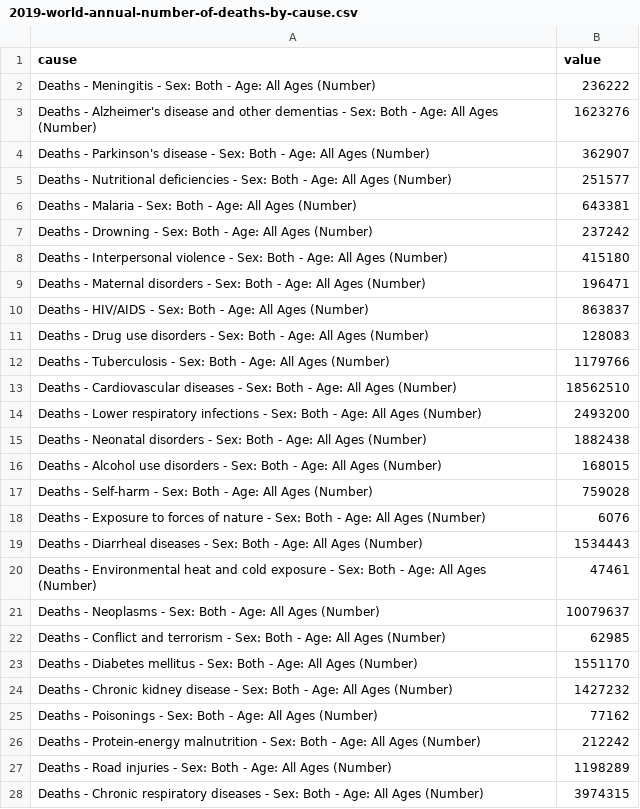
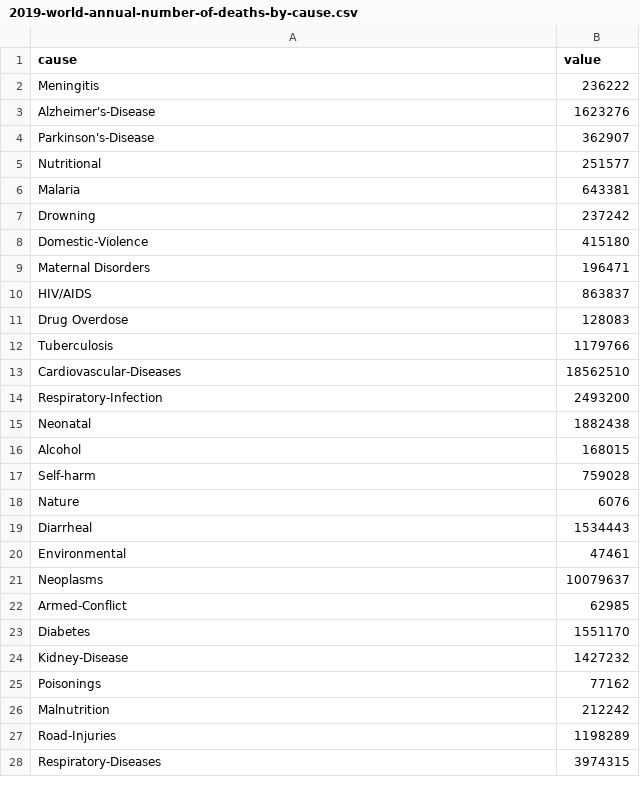
Before and after one commit to wzieske2/wzieske2.github.io, a CSV file: 2019-world-annual-number-of-deaths-by-cause.csv, drawn as a sheet; only a part is shown; the diff covers the shown part only.

Commit message:
data

```diff
--- a/2019-world-annual-number-of-deaths-by-cause.csv
+++ b/2019-world-annual-number-of-deaths-by-cause.csv
@@ -1,28 +1,28 @@
 cause,value
-Deaths - Meningitis - Sex: Both - Age: All Ages (Number),236222
-Deaths - Alzheimer's disease and other dementias - Sex: Both - Age: All Ages (Number),1623276
-Deaths - Parkinson's disease - Sex: Both - Age: All Ages (Number),362907
-Deaths - Nutritional deficiencies - Sex: Both - Age: All Ages (Number),251577
-Deaths - Malaria - Sex: Both - Age: All Ages (Number),643381
-Deaths - Drowning - Sex: Both - Age: All Ages (Number),237242
-Deaths - Interpersonal violence - Sex: Both - Age: All Ages (Number),415180
-Deaths - Maternal disorders - Sex: Both - Age: All Ages (Number),196471
-Deaths - HIV/AIDS - Sex: Both - Age: All Ages (Number),863837
-Deaths - Drug use disorders - Sex: Both - Age: All Ages (Number),128083
-Deaths - Tuberculosis - Sex: Both - Age: All Ages (Number),1179766
-Deaths - Cardiovascular diseases - Sex: Both - Age: All Ages (Number),18562510
-Deaths - Lower respiratory infections - Sex: Both - Age: All Ages (Number),2493200
-Deaths - Neonatal disorders - Sex: Both - Age: All Ages (Number),1882438
-Deaths - Alcohol use disorders - Sex: Both - Age: All Ages (Number),168015
-Deaths - Self-harm - Sex: Both - Age: All Ages (Number),759028
-Deaths - Exposure to forces of nature - Sex: Both - Age: All Ages (Number),6076
-Deaths - Diarrheal diseases - Sex: Both - Age: All Ages (Number),1534443
-Deaths - Environmental heat and cold exposure - Sex: Both - Age: All Ages (Number),47461
-Deaths - Neoplasms - Sex: Both - Age: All Ages (Number),10079637
-Deaths - Conflict and terrorism - Sex: Both - Age: All Ages (Number),62985
-Deaths - Diabetes mellitus - Sex: Both - Age: All Ages (Number),1551170
-Deaths - Chronic kidney disease - Sex: Both - Age: All Ages (Number),1427232
-Deaths - Poisonings - Sex: Both - Age: All Ages (Number),77162
-Deaths - Protein-energy malnutrition - Sex: Both - Age: All Ages (Number),212242
-Deaths - Road injuries - Sex: Both - Age: All Ages (Number),1198289
-Deaths - Chronic respiratory diseases - Sex: Both - Age: All Ages (Number),3974315
+Meningitis,236222
+Alzheimer's-Disease,1623276
+Parkinson's-Disease,362907
+Nutritional,251577
+Malaria,643381
+Drowning,237242
+Domestic-Violence,415180
+Maternal Disorders,196471
+HIV/AIDS,863837
+Drug Overdose,128083
+Tuberculosis,1179766
+Cardiovascular-Diseases,18562510
+Respiratory-Infection,2493200
+Neonatal,1882438
+Alcohol,168015
+Self-harm,759028
+Nature,6076
+Diarrheal,1534443
+Environmental,47461
+Neoplasms,10079637
+Armed-Conflict,62985
+Diabetes,1551170
+Kidney-Disease,1427232
+Poisonings,77162
+Malnutrition,212242
+Road-Injuries,1198289
+Respiratory-Diseases,3974315
```
Also changed, not shown: 4 edited cells elsewhere in this file, 1 other file.
